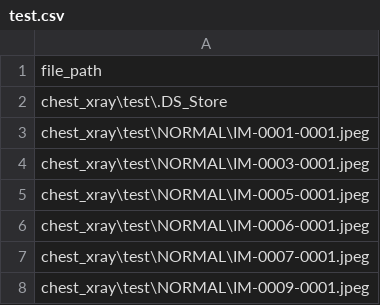
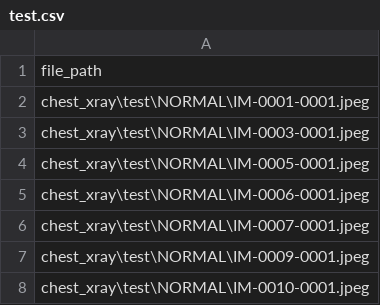
Before and after one commit to tangezerman/pneumonia, a CSV file: test.csv, drawn as a sheet; only a part is shown; the shorter side is filled out with more unchanged rows; the diff names each change by its address in the sheet, - before the commit and + after, or states it on an @@ line.

```diff
--- a/test.csv
+++ b/test.csv
-row 2: chest_xray\test\.DS_Store
```
Also changed, not shown: train.csv.
